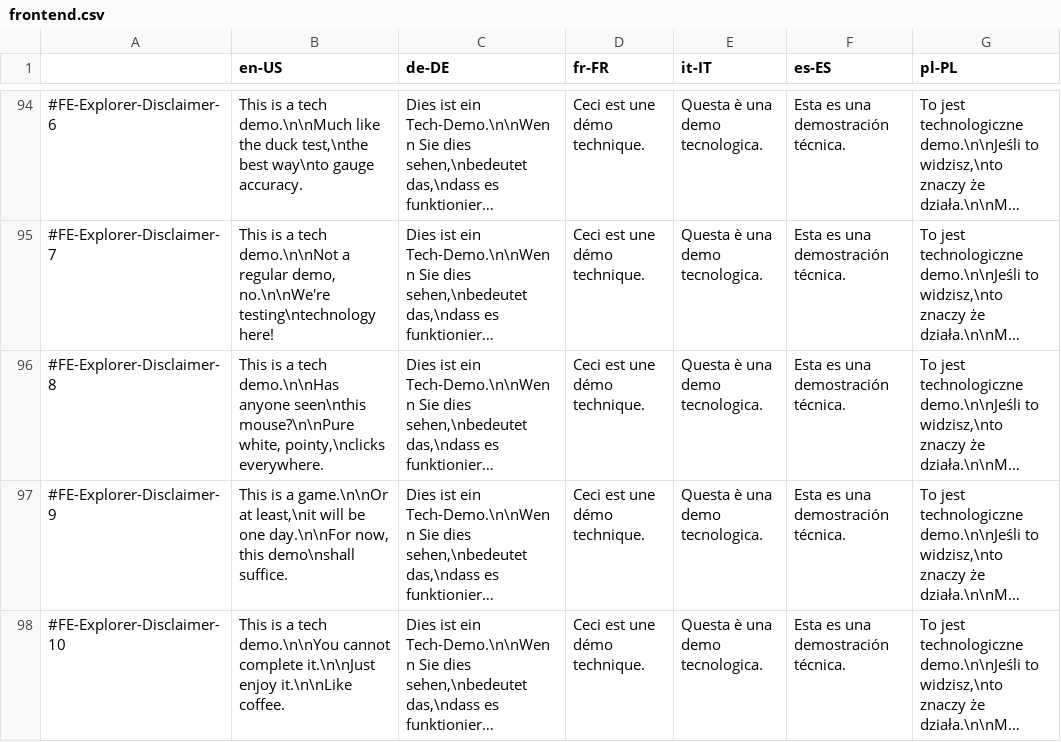
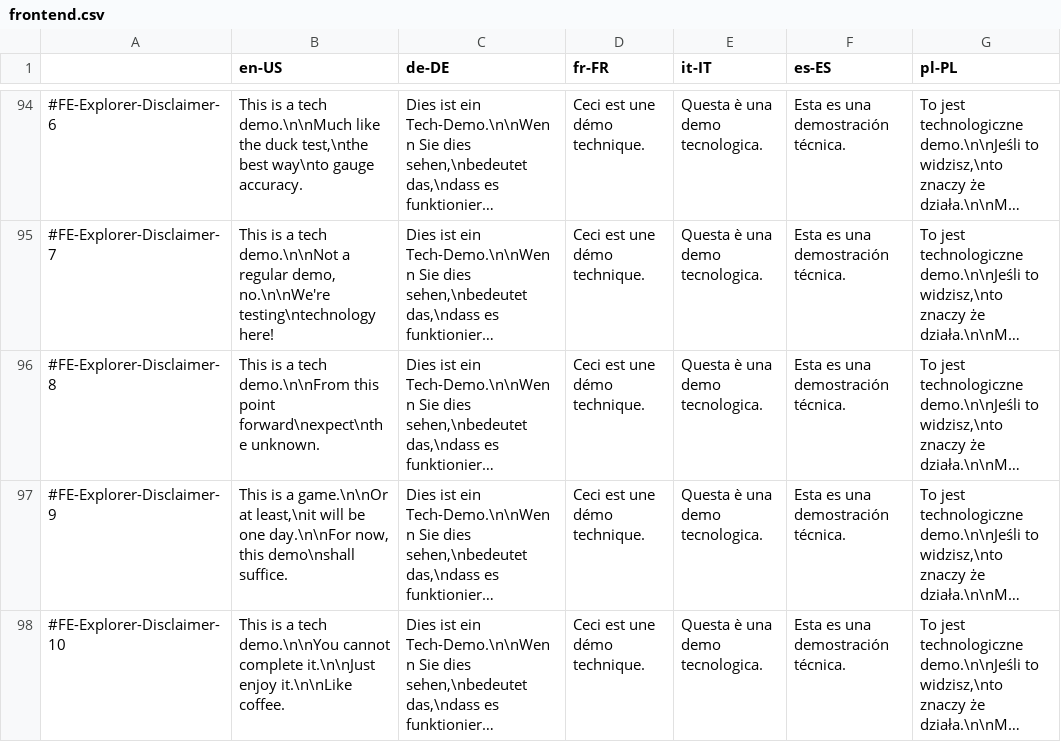
Before and after one commit to TheBetaM/Rehab, a CSV file: assets/lang/frontend.csv, drawn as a sheet; only a part is shown, gaps mark what is left out; long unchanged cells end in …; the diff names each change by its address in the sheet, - before the commit and + after, or states it on an @@ line.

```diff
--- a/assets/lang/frontend.csv
+++ b/assets/lang/frontend.csv
-B96 (en-US): …a tech demo.\n\nHas anyone seen\nthis mouse?\n\nPure white, pointy,\nclicks everywhere.
+B96 (en-US): …a tech demo.\n\nFrom this point forward\nexpect\nthe unknown.
```
Also changed, not shown: 15 other files.
